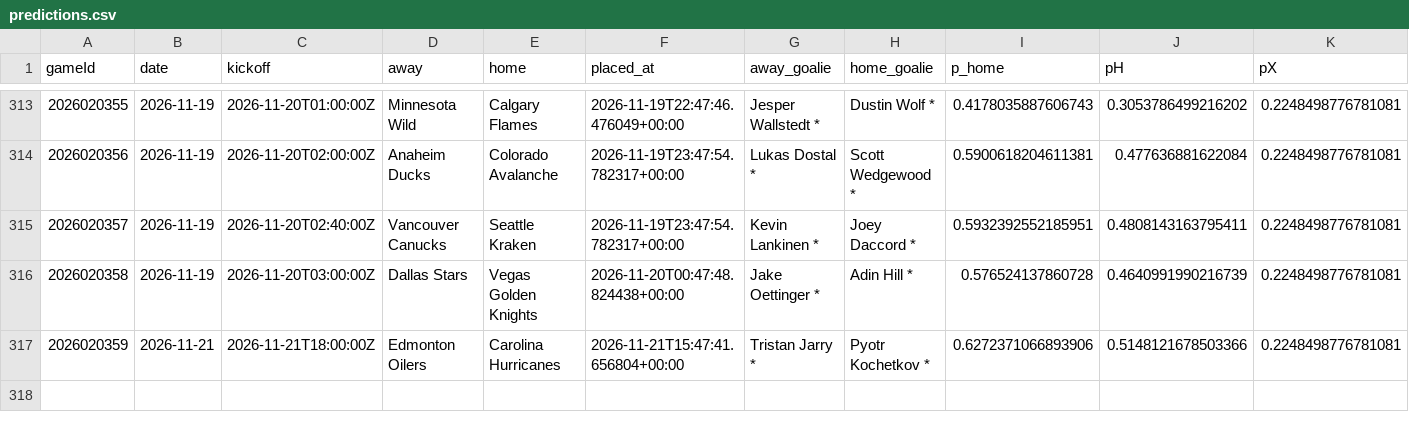
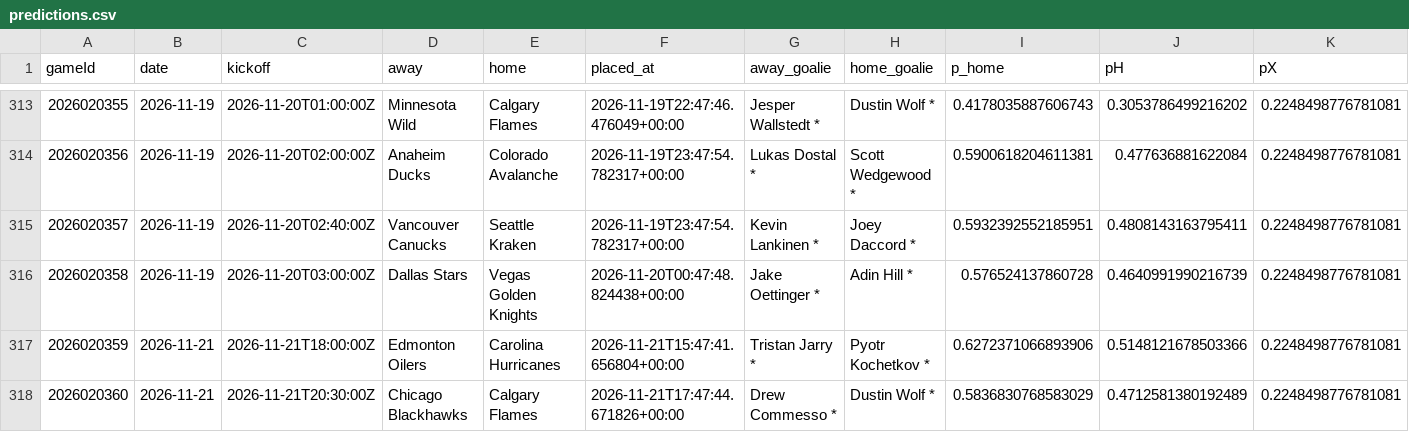
Before and after one commit to CR0ZER/NHL-Predictor, a CSV file: data/predictions.csv, drawn as a sheet; only a part is shown, gaps mark what is left out; rows hold the shown columns only; the diff names each change by its address in the sheet, - before the commit and + after, or states it on an @@ line.

```diff
--- a/data/predictions.csv
+++ b/data/predictions.csv
+row 318: 2026020360 | 2026-11-21 | 2026-11-21T20:30:00Z | Chicago Blackhawks | Calgary Flames | 2026-11-21T17:47:44.671826+00:00 | Drew Commesso * | Dustin Wolf * | 0.5836830768583029 | 0.4712581380192489 | 0.2248498776781081
```
Also changed, not shown: 1 other file.
